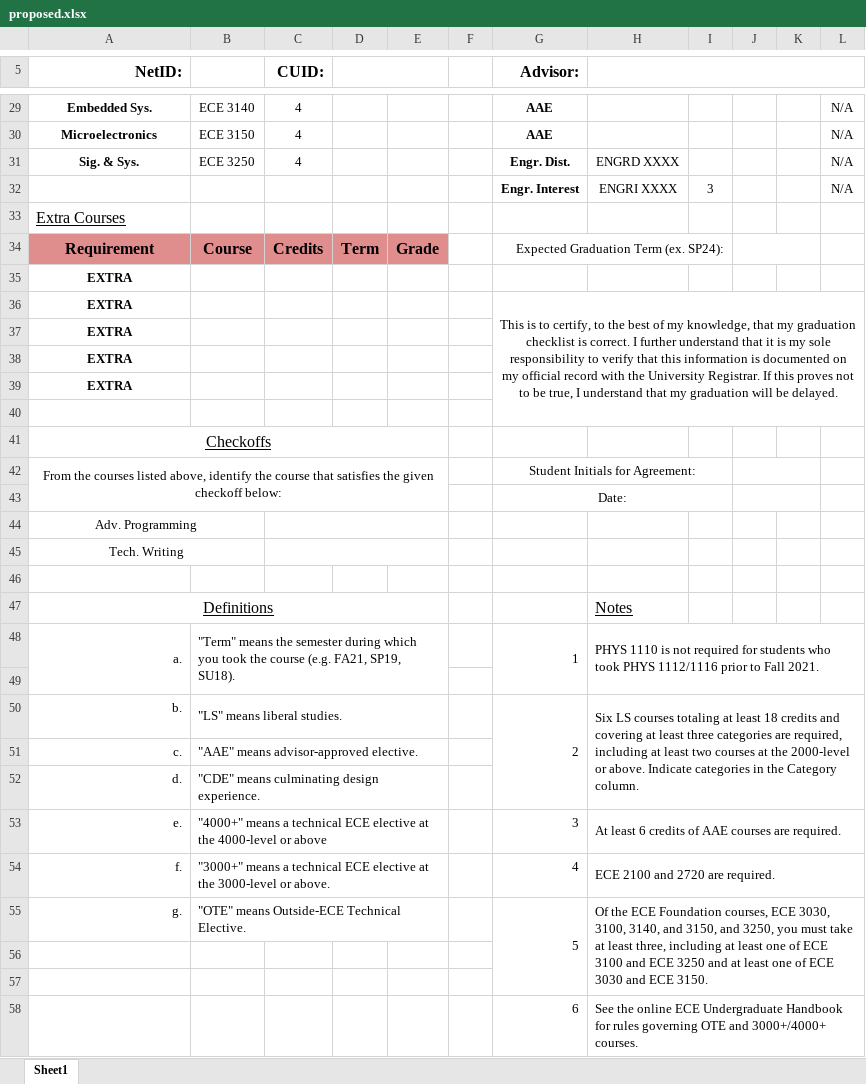
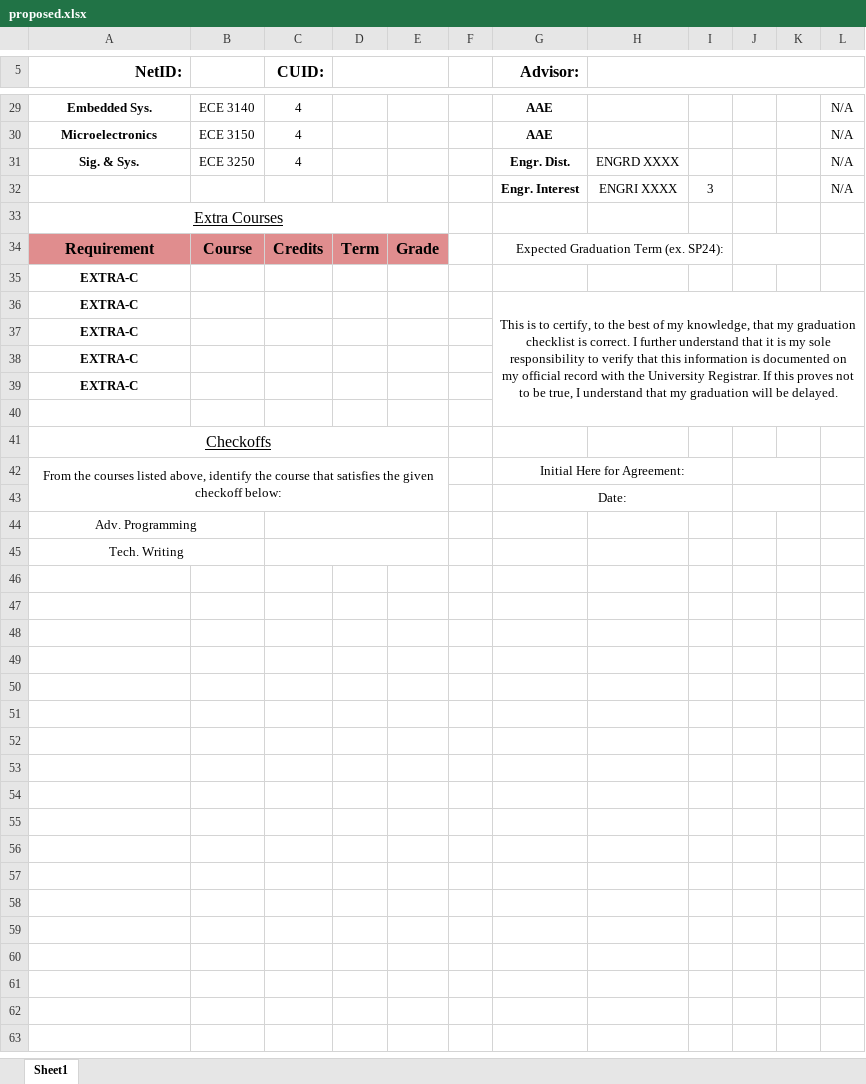
Before and after one commit to Aidan-McNay/ECE_Graduation_Validation, an Excel workbook: test_data/proposed.xlsx, sheet Sheet1, drawn as a sheet; only a part is shown, gaps mark what is left out; values as stored, in another font and other column widths than the file's, no borders; the diff names each change by its address in the sheet, - before the commit and + after, or states it on an @@ line.

```diff
--- a/test_data/proposed.xlsx (sheet Sheet1)
+++ b/test_data/proposed.xlsx (sheet Sheet1)
-A33 alignment: left
+A33 alignment: center
+A33:E33 merged
-A35:A39 (NetID:): EXTRA
+A35:A39 (NetID:): EXTRA-C
-G42 (Advisor:): Student Initials for Agreement:
+G42 (Advisor:): Initial Here for Agreement:
-row 46: (empty)
-row 47: Definitions |  |  |  |  |  |  | Notes
-row 48: a. | "Term" means the semester during which you took the course (e.g. FA21, SP19, SU18). |  |  |  |  | 1 | PHYS 1110 is not required for students who took PHYS 1112/1116 prior to Fall 2021.
-row 49: (empty)
-row 50: b. | "LS" means liberal studies. |  |  |  |  | 2 | Six LS courses totaling at least 18 credits and covering at least three categories are required, including at least two courses at the 2000-level or above. Indicate categories in the Category column.
-row 51: c. | "AAE" means advisor-approved elective.
-row 52: d. | "CDE" means culminating design experience.
-row 53: e. | "4000+" means a technical ECE elective at the 4000-level or above |  |  |  |  | 3 | At least 6 credits of AAE courses are required.
-row 54: f. | "3000+" means a technical ECE elective at the 3000-level or above. |  |  |  |  | 4 | ECE 2100 and 2720 are required.
-row 55: g. | "OTE" means Outside-ECE Technical Elective. |  |  |  |  | 5 | Of the ECE Foundation courses, ECE 3030, 3100, 3140, and 3150, and 3250, you must take at least three, including at least one of ECE 3100 and ECE 3250 and at least one of ECE 3030 and ECE 3150.
-row 56: (empty)
-row 57: (empty)
-row 58:  |  |  |  |  |  | 6 | See the online ECE Undergraduate Handbook for rules governing OTE and 3000+/4000+ courses.
```
Also changed, not shown: test_data/ec1_checklist.xlsx, 2 other files.
